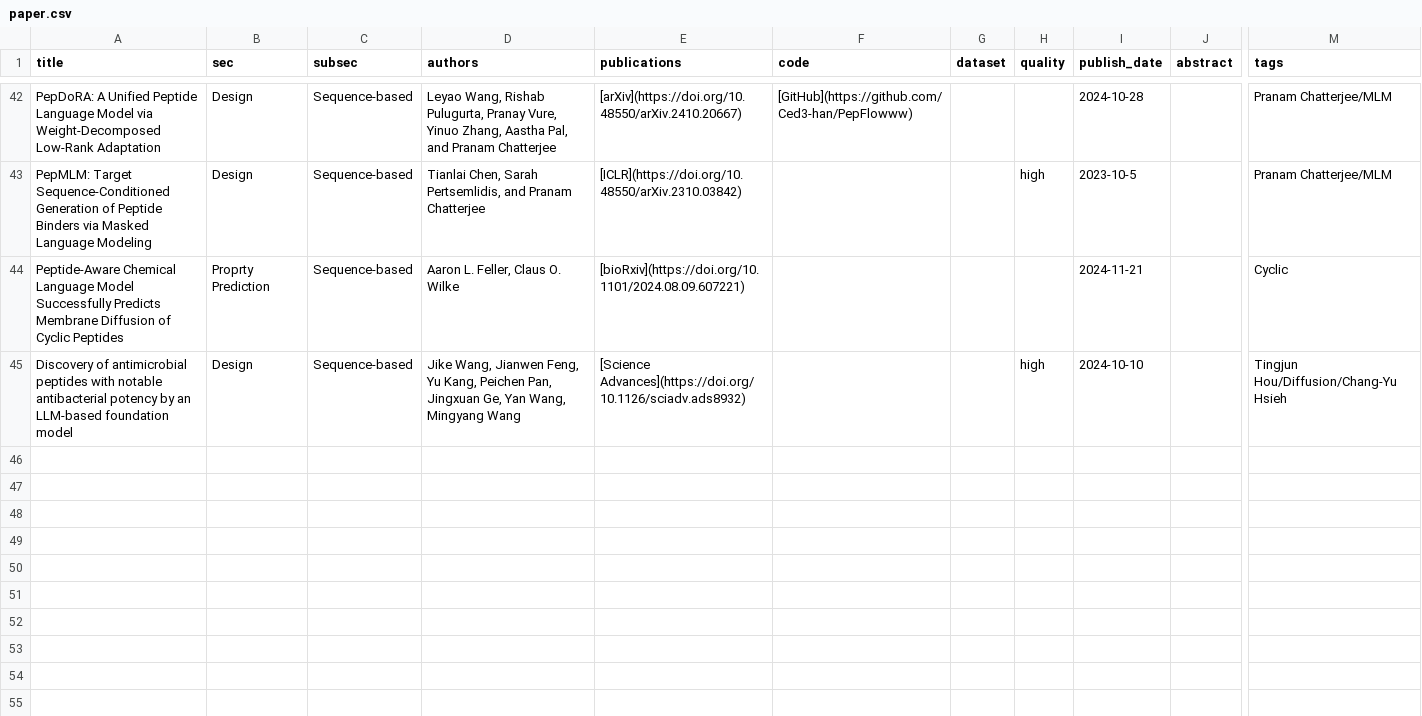
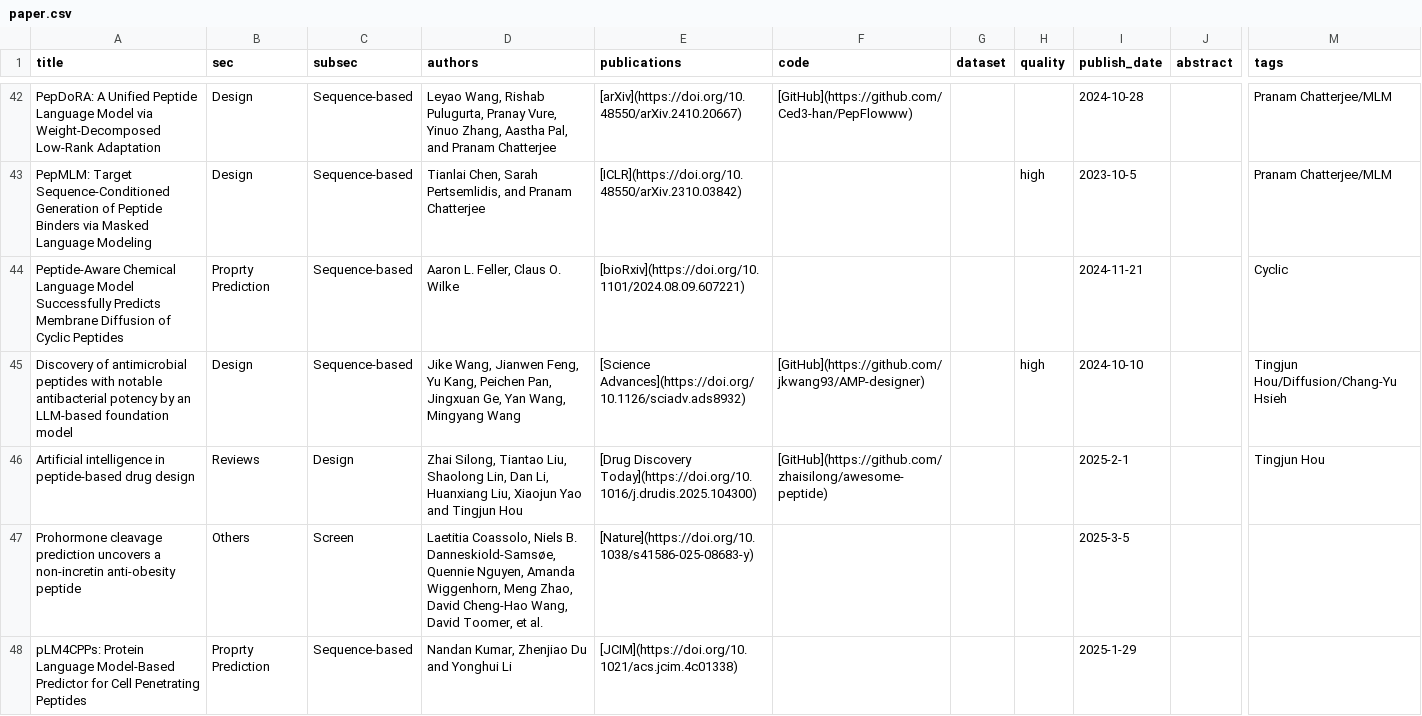
Before and after one commit to zhaisilong/awesome-peptide, a CSV file: data/paper.csv, drawn as a sheet; only a part is shown, gaps mark what is left out; rows hold the shown columns only; the diff names each change by its address in the sheet, - before the commit and + after, or states it on an @@ line.

```diff
--- a/data/paper.csv
+++ b/data/paper.csv
-F45 (code): (empty)
+F45 (code): [GitHub](https://github.com/jkwang93/AMP-designer)
+row 46: Artificial intelligence in peptide-based drug design | Reviews | Design | Zhai Silong, Tiantao Liu, Shaolong Lin, Dan Li, Huanxiang Liu, Xiaojun Yao and Tingjun Hou | [Drug Discovery Today](https://doi.org/10.1016/j.drudis.2025.104300) | [GitHub](https://github.com/zhaisilong/awesome-peptide) |  |  | 2025-2-1 |  | Tingjun Hou
+row 47: Prohormone cleavage prediction uncovers a non-incretin anti-obesity peptide | Others | Screen | Laetitia Coassolo, Niels B. Danneskiold-Samsøe, Quennie Nguyen, Amanda Wiggenhorn, Meng Zhao, David Cheng-Hao Wang, David Toomer, et al. | [Nature](https://doi.org/10.1038/s41586-025-08683-y) |  |  |  | 2025-3-5
+row 48: pLM4CPPs: Protein Language Model-Based Predictor for Cell Penetrating Peptides | Proprty Prediction | Sequence-based | Nandan Kumar, Zhenjiao Du and Yonghui Li | [JCIM](https://doi.org/10.1021/acs.jcim.4c01338) |  |  |  | 2025-1-29
```
Also changed, not shown: 2 other files.
